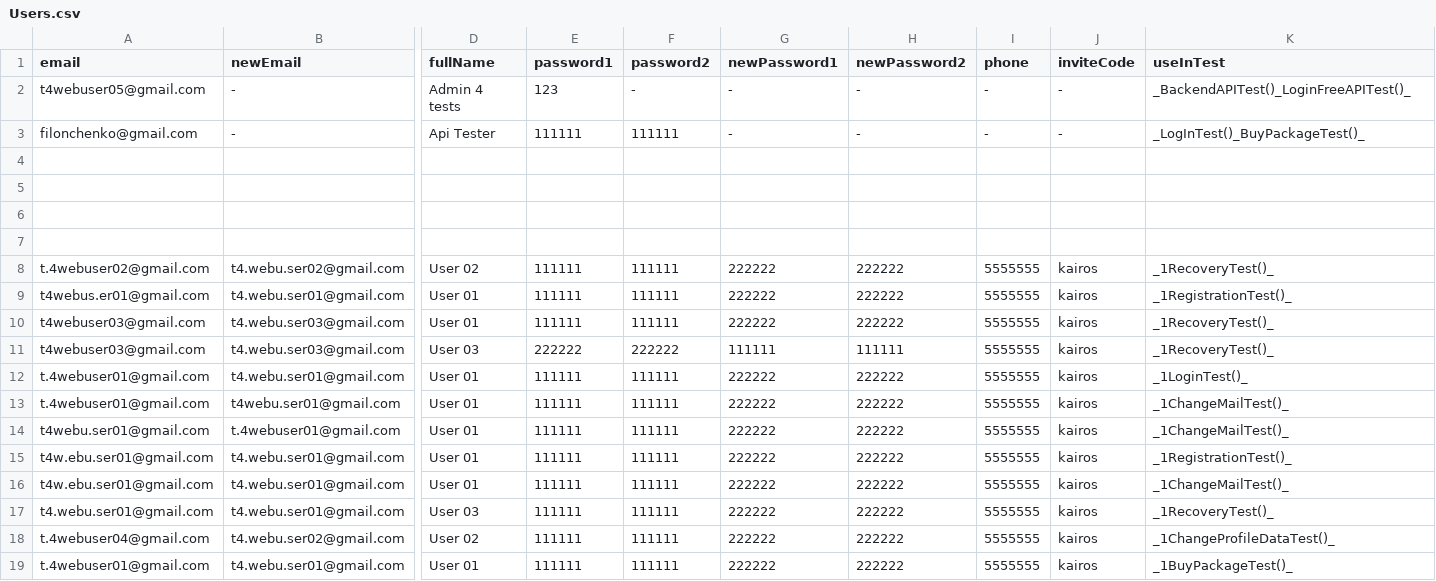
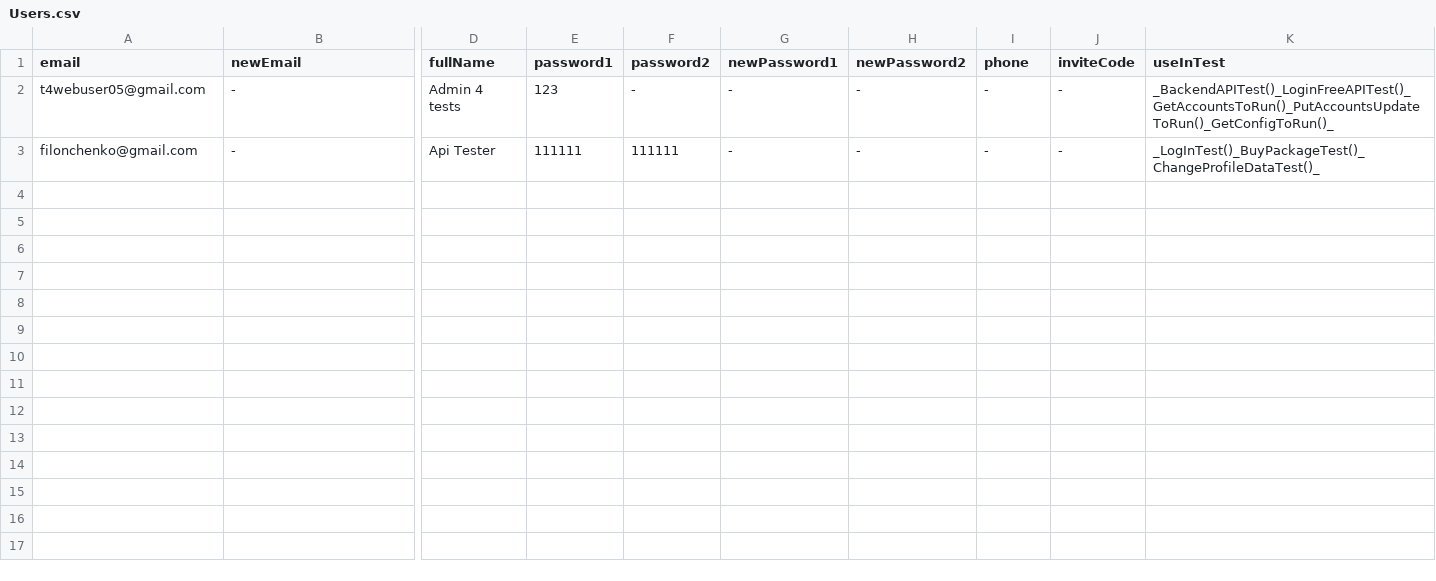
Before and after one commit to bazaka/Wxmlm, a CSV file: src/Users.csv, drawn as a sheet; only a part is shown, gaps mark what is left out; rows hold the shown columns only; the diff names each change by its address in the sheet, - before the commit and + after, or states it on an @@ line.

```diff
--- a/src/Users.csv
+++ b/src/Users.csv
-K2 (useInTest): _BackendAPITest()_LoginFreeAPITest()_
+K2 (useInTest): _BackendAPITest()_LoginFreeAPITest()_GetAccountsToRun()_PutAccountsUpdateToRun()_GetConfigToRun()_
-K3 (useInTest): _LogInTest()_BuyPackageTest()_
+K3 (useInTest): _LogInTest()_BuyPackageTest()_ChangeProfileDataTest()_
-row 4: (empty)
-row 5: (empty)
-row 6: (empty)
-row 7: (empty)
-row 8: t.4webuser02@gmail.com | t4.webu.ser02@gmail.com | User 02 | 111111 | 111111 | 222222 | 222222 | 5555555 | kairos | _1RecoveryTest()_
-row 9: t4webus.er01@gmail.com | t4.webu.ser01@gmail.com | User 01 | 111111 | 111111 | 222222 | 222222 | 5555555 | kairos | _1RegistrationTest()_
-row 10: t4webuser03@gmail.com | t4.webu.ser03@gmail.com | User 01 | 111111 | 111111 | 222222 | 222222 | 5555555 | kairos | _1RecoveryTest()_
-row 11: t4webuser03@gmail.com | t4.webu.ser03@gmail.com | User 03 | 222222 | 222222 | 111111 | 111111 | 5555555 | kairos | _1RecoveryTest()_
-row 12: t.4webuser01@gmail.com | t4.webu.ser01@gmail.com | User 01 | 111111 | 111111 | 222222 | 222222 | 5555555 | kairos | _1LoginTest()_
-row 13: t.4webuser01@gmail.com | t4webu.ser01@gmail.com | User 01 | 111111 | 111111 | 222222 | 222222 | 5555555 | kairos | _1ChangeMailTest()_
-row 14: t4webu.ser01@gmail.com | t.4webuser01@gmail.com | User 01 | 111111 | 111111 | 222222 | 222222 | 5555555 | kairos | _1ChangeMailTest()_
-row 15: t4w.ebu.ser01@gmail.com | t4.webu.ser01@gmail.com | User 01 | 111111 | 111111 | 222222 | 222222 | 5555555 | kairos | _1RegistrationTest()_
-row 16: t4w.ebu.ser01@gmail.com | t4.webu.ser01@gmail.com | User 01 | 111111 | 111111 | 222222 | 222222 | 5555555 | kairos | _1ChangeMailTest()_
-row 17: t4.webu.ser01@gmail.com | t4.webu.ser01@gmail.com | User 03 | 111111 | 111111 | 222222 | 222222 | 5555555 | kairos | _1RecoveryTest()_
-row 18: t.4webuser04@gmail.com | t4.webu.ser02@gmail.com | User 02 | 111111 | 111111 | 222222 | 222222 | 5555555 | kairos | _1ChangeProfileDataTest()_
-row 19: t.4webuser01@gmail.com | t4.webu.ser01@gmail.com | User 01 | 111111 | 111111 | 222222 | 222222 | 5555555 | kairos | _1BuyPackageTest()_
```
Also changed, not shown: 7 other files.
